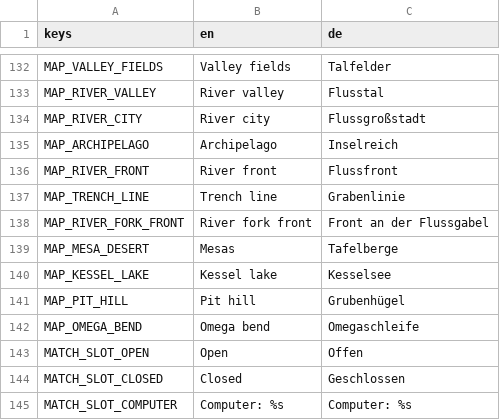
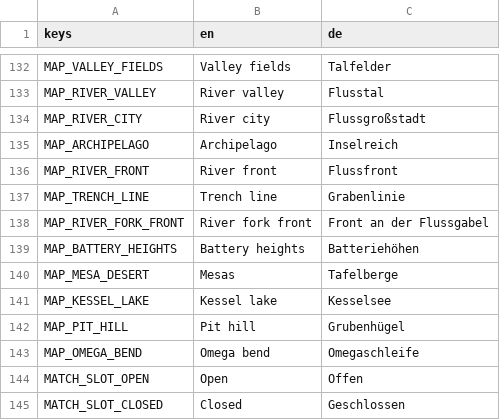
Before and after one commit to krocon/mud-and-steel, a CSV file: godot/locale/menu.csv, drawn as a sheet; only a part is shown, gaps mark what is left out; the shorter side is filled out with more unchanged rows; the diff names each change by its address in the sheet, - before the commit and + after, or states it on an @@ line.

```diff
--- a/godot/locale/menu.csv
+++ b/godot/locale/menu.csv
+row 139: MAP_BATTERY_HEIGHTS | Battery heights | Batteriehöhen
```
Also changed, not shown: 14 other files.
